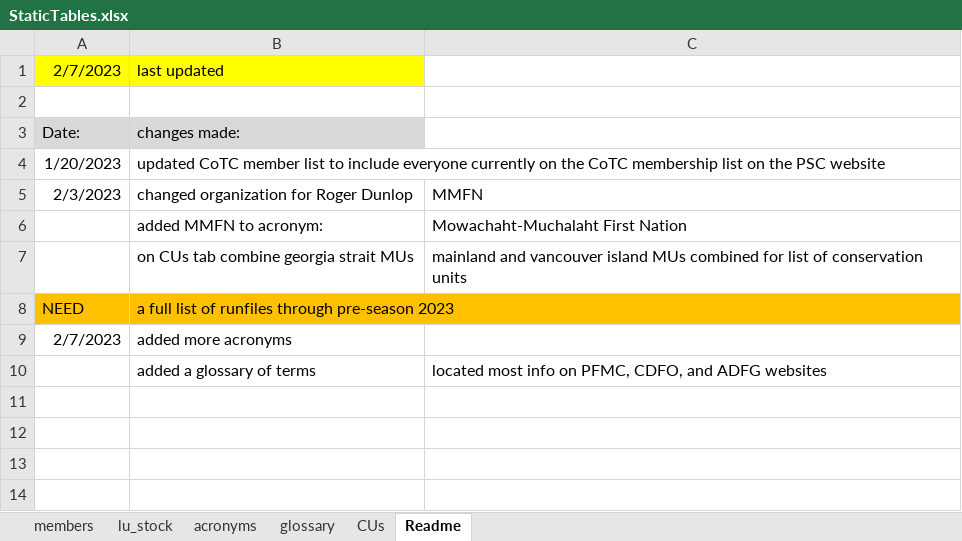
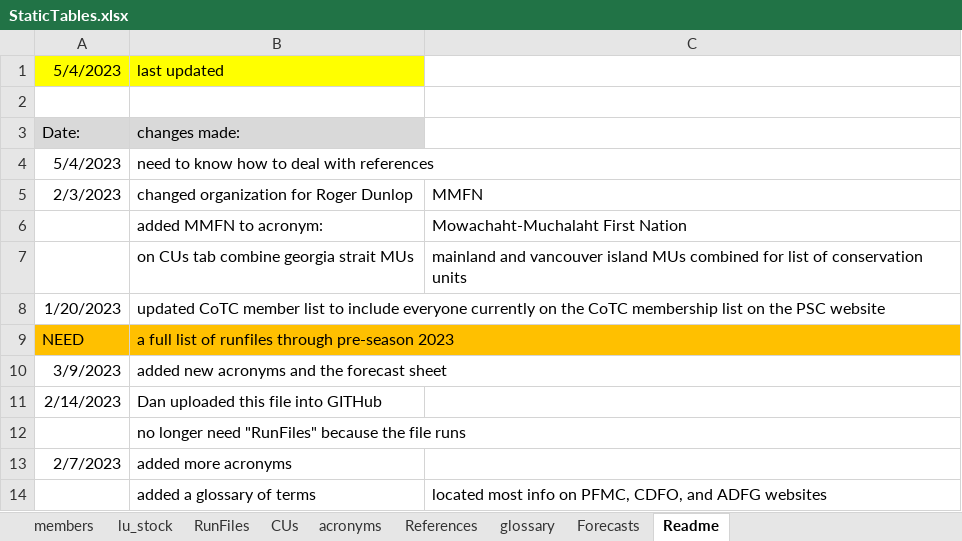
Before and after one commit to PSC-CoTC/PeriodicReport, an Excel workbook: StaticTables.xlsx, sheet Readme, drawn as a sheet; values as stored, in another font and other column widths than the file's, no borders; the diff names each change by its address in the sheet, - before the commit and + after, or states it on an @@ line.

```diff
--- a/StaticTables.xlsx (sheet Readme)
+++ b/StaticTables.xlsx (sheet Readme)
+sheet tab: RunFiles
+sheet tab: References
+sheet tab: Forecasts
@@ sheet tab order changed: members | lu_stock | RunFiles | CUs | acronyms | References | glossary | Forecasts | Readme @@
-A1: 2/7/2023
+A1: 5/4/2023
+row 4: 5/4/2023 | need to know how to deal with references
@@ row 4 moved to row 8: 1/20/2023 @@
+row 10: 3/9/2023 | added new acronyms and the forecast sheet
+row 11: 2/14/2023 | Dan uploaded this file into GITHub
+row 12:  | no longer need "RunFiles" because the file runs
```
Also changed, not shown: sheet lu_stock, sheet glossary, sheet acronyms, 2 other files.
